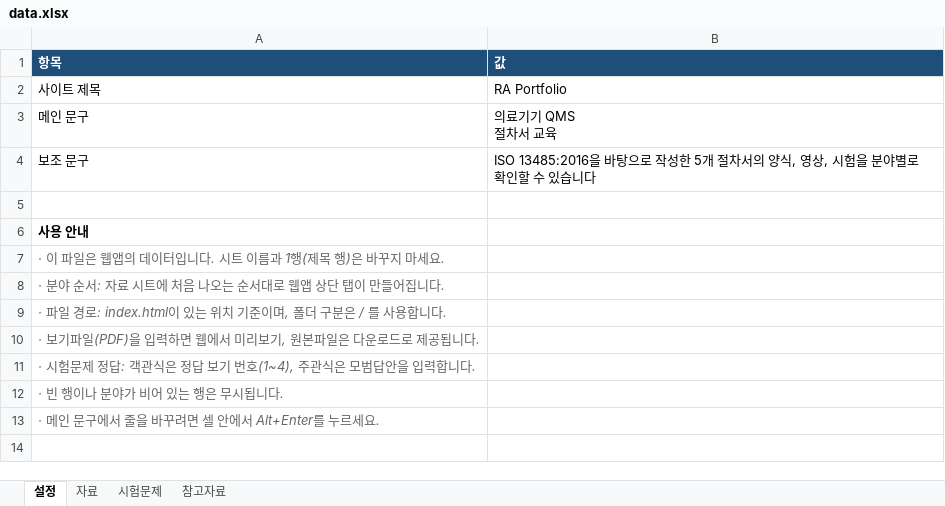
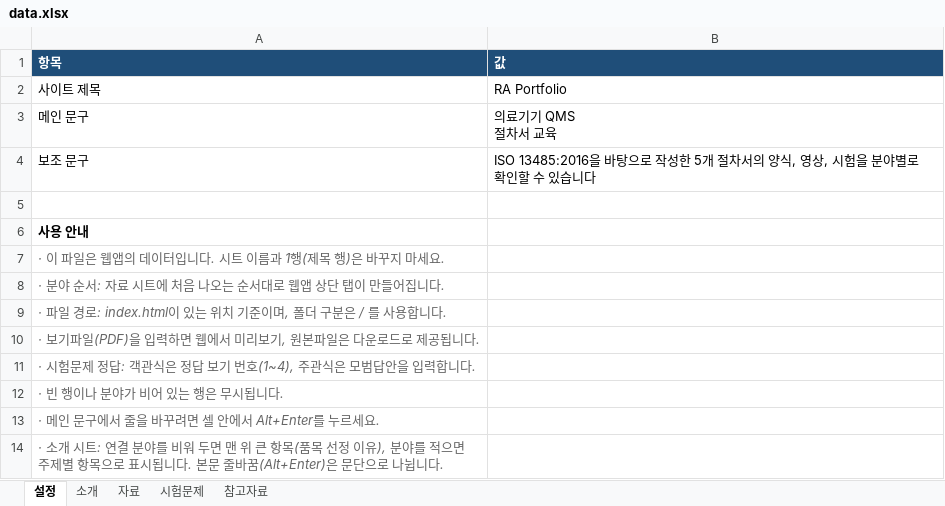
Before and after one commit to si8997/medicalDevice_project, an Excel workbook: data.xlsx, sheet 설정, drawn as a sheet; values as stored, in another font and other column widths than the file's, no borders; the diff names each change by its address in the sheet, - before the commit and + after, or states it on an @@ line.

```diff
--- a/data.xlsx (sheet 설정)
+++ b/data.xlsx (sheet 설정)
+sheet tab: 소개
+row 14: · 소개 시트: 연결 분야를 비워 두면 맨 위 큰 항목(품목 선정 이유), 분야를 적으면 주제별 항목으로 표시됩니다. 본문 줄바꿈(Alt+Enter)은 문단으로 나뉩니다.
```
Also changed, not shown: 1 other file.
